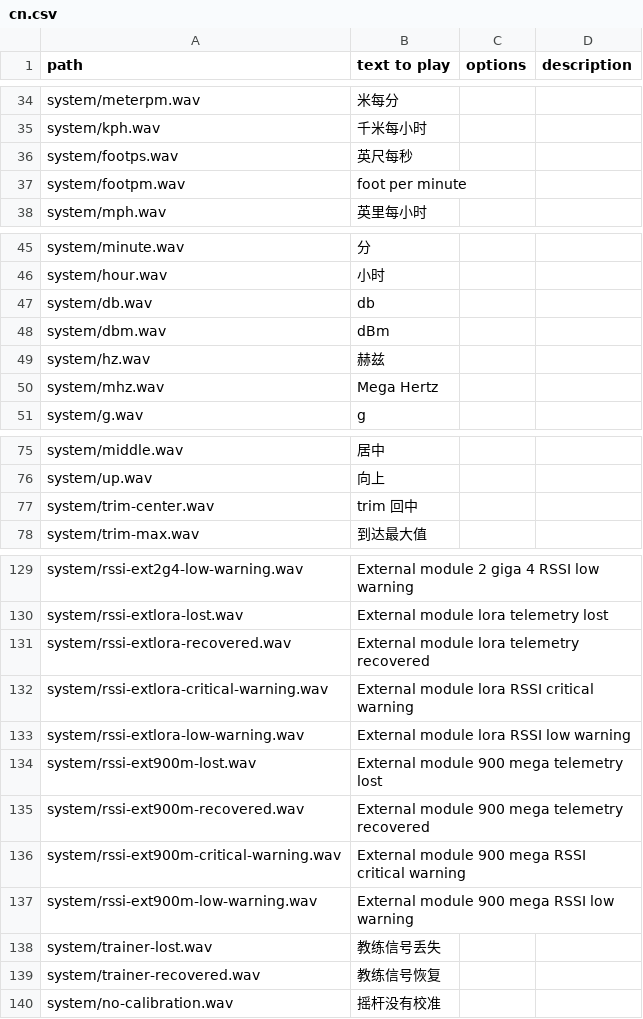
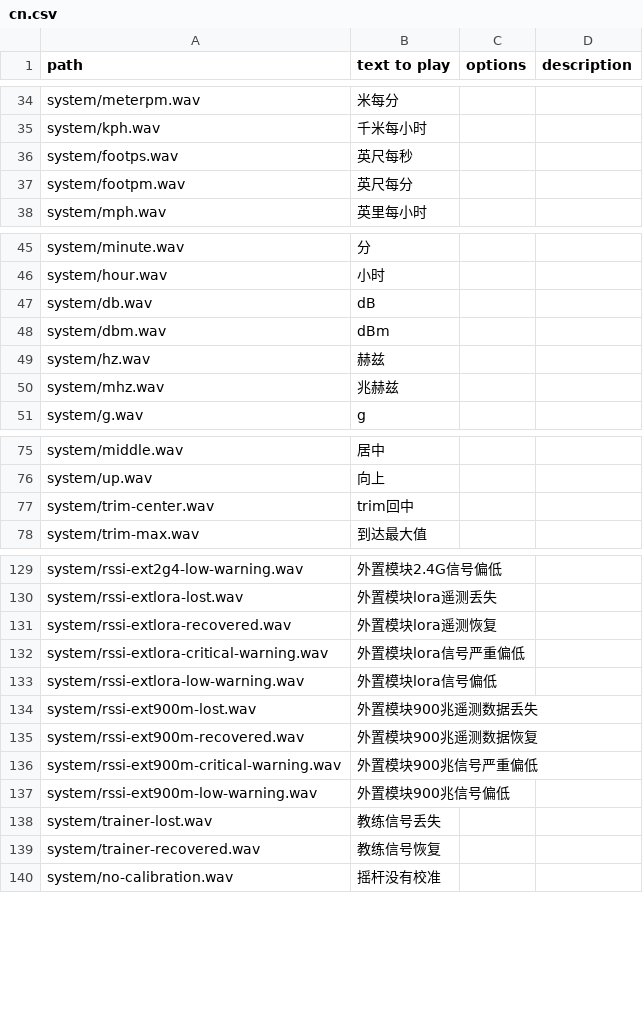
Before and after one commit to tbrautaset/ETHOS-Feedback-Community, a CSV file: audio/cn/cn.csv, drawn as a sheet; only a part is shown, gaps mark what is left out; the diff covers the shown part only; the diff names each change by its address in the sheet, - before the commit and + after, or states it on an @@ line.

```diff
--- a/audio/cn/cn.csv
+++ b/audio/cn/cn.csv
-B37 (text to play): foot per minute
+B37 (text to play): 英尺每分
-B47 (text to play): db
+B47 (text to play): dB
-B50 (text to play): Mega Hertz
+B50 (text to play): 兆赫兹
-B77 (text to play): trim 回中
+B77 (text to play): trim回中
-B129 (text to play): External module 2 giga 4 RSSI low warning
+B129 (text to play): 外置模块2.4G信号偏低
-B130 (text to play): External module lora telemetry lost
+B130 (text to play): 外置模块lora遥测丢失
-B131 (text to play): External module lora telemetry recovered
+B131 (text to play): 外置模块lora遥测恢复
-B132 (text to play): External module lora RSSI critical warning
+B132 (text to play): 外置模块lora信号严重偏低
-B133 (text to play): External module lora RSSI low warning
+B133 (text to play): 外置模块lora信号偏低
-B134 (text to play): External module 900 mega telemetry lost
+B134 (text to play): 外置模块900兆遥测数据丢失
-B135 (text to play): External module 900 mega telemetry recovered
+B135 (text to play): 外置模块900兆遥测数据恢复
-B136 (text to play): External module 900 mega RSSI critical warning
+B136 (text to play): 外置模块900兆信号严重偏低
-B137 (text to play): External module 900 mega RSSI low warning
+B137 (text to play): 外置模块900兆信号偏低
```
Also changed, not shown: 28 edited cells elsewhere in this file.
